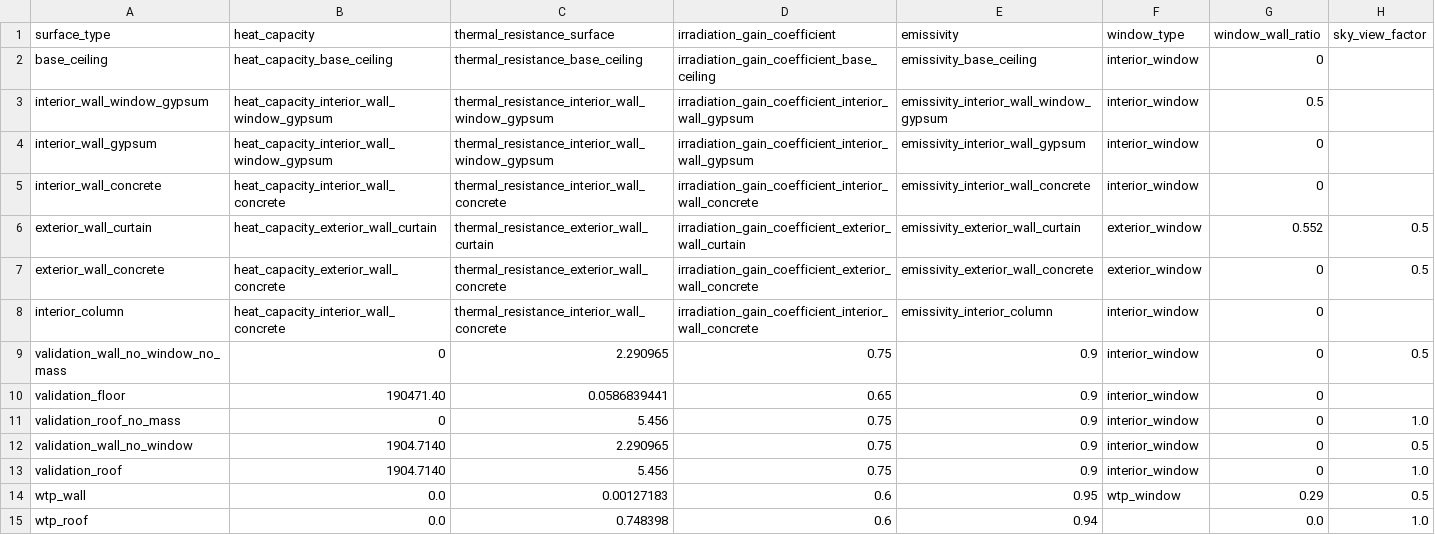
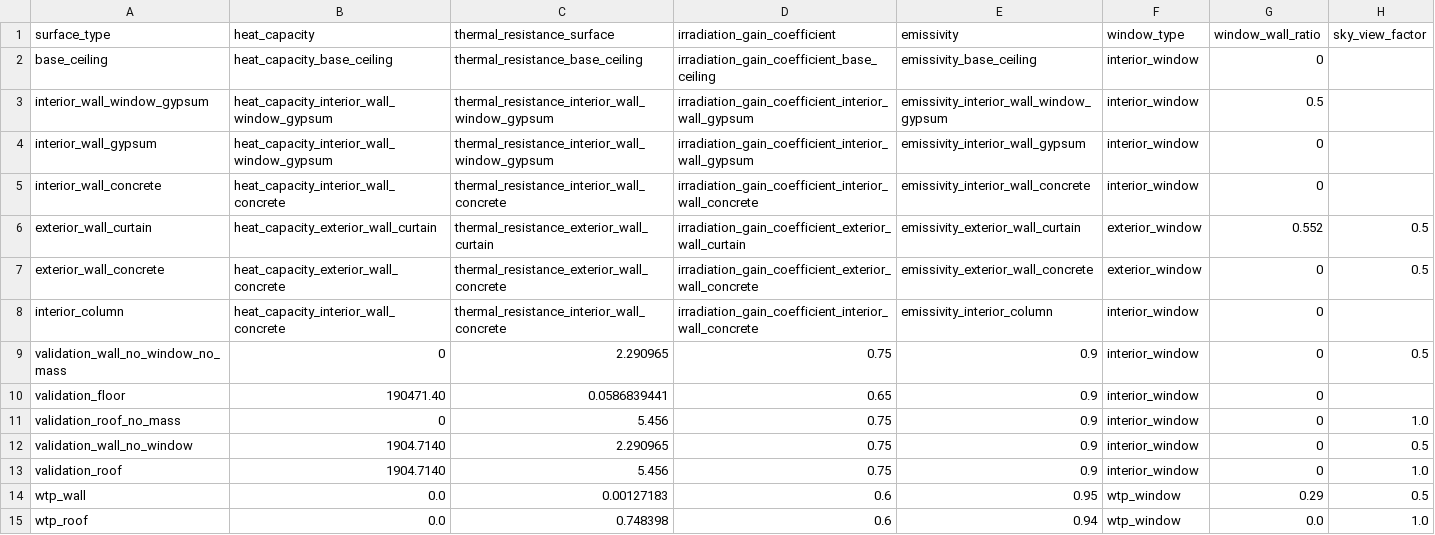
Before and after one commit to mesmo-dev/cobmo, a CSV file: data/building_surface_types.csv, drawn as a sheet.

```diff
--- a/data/building_surface_types.csv
+++ b/data/building_surface_types.csv
@@ -14,2 +14,2 @@ validation_roof,1904.7140,5.456,0.75,0.9,interior_window,0,1.0
 wtp_wall,0.0,0.00127183,0.6,0.95,wtp_window,0.29,0.5
-wtp_roof,0.0,0.748398,0.6,0.94,,0.0,1.0
+wtp_roof,0.0,0.748398,0.6,0.94,wtp_window,0.0,1.0
```
Also changed, not shown: data/building_surfaces_interior.csv, 1 other file.
